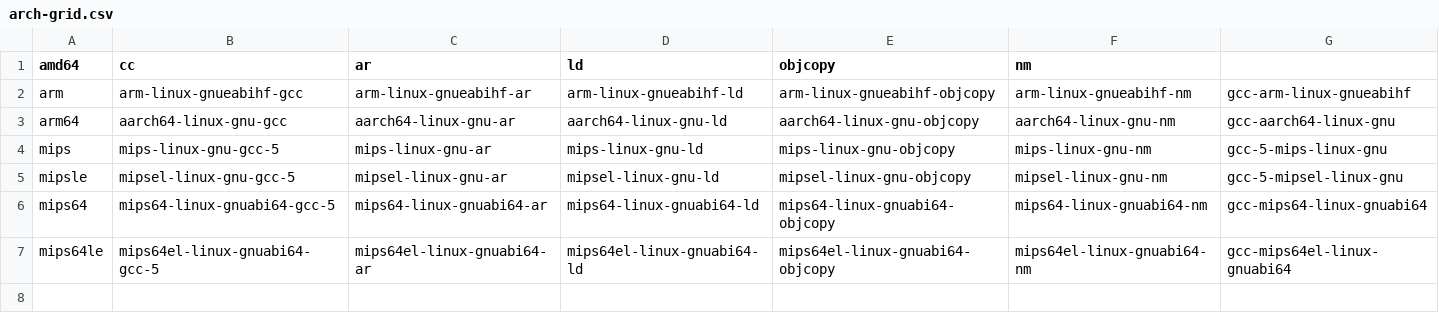
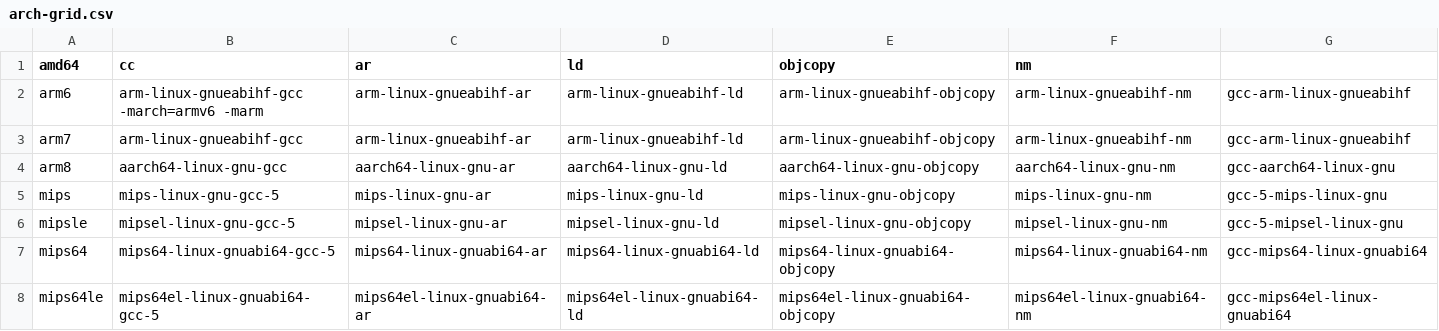
Before and after one commit to aukletio/Auklet-Agent-C, a CSV file: arch-grid.csv, drawn as a sheet.

```diff
--- a/arch-grid.csv
+++ b/arch-grid.csv
@@ -1,4 +1,5 @@
 amd64,cc,ar,ld,objcopy,nm,
-arm,arm-linux-gnueabihf-gcc,arm-linux-gnueabihf-ar,arm-linux-gnueabihf-ld,arm-linux-gnueabihf-objcopy,arm-linux-gnueabihf-nm,gcc-arm-linux-gnueabihf
-arm64,aarch64-linux-gnu-gcc,aarch64-linux-gnu-ar,aarch64-linux-gnu-ld,aarch64-linux-gnu-objcopy,aarch64-linux-gnu-nm,gcc-aarch64-linux-gnu
+arm6,arm-linux-gnueabihf-gcc -march=armv6 -marm,arm-linux-gnueabihf-ar,arm-linux-gnueabihf-ld,arm-linux-gnueabihf-objcopy,arm-linux-gnueabihf-nm,gcc-arm-linux-gnueabihf
+arm7,arm-linux-gnueabihf-gcc,arm-linux-gnueabihf-ar,arm-linux-gnueabihf-ld,arm-linux-gnueabihf-objcopy,arm-linux-gnueabihf-nm,gcc-arm-linux-gnueabihf
+arm8,aarch64-linux-gnu-gcc,aarch64-linux-gnu-ar,aarch64-linux-gnu-ld,aarch64-linux-gnu-objcopy,aarch64-linux-gnu-nm,gcc-aarch64-linux-gnu
 mips,mips-linux-gnu-gcc-5,mips-linux-gnu-ar,mips-linux-gnu-ld,mips-linux-gnu-objcopy,mips-linux-gnu-nm,gcc-5-mips-linux-gnu
```
Also changed, not shown: 1 other file.
